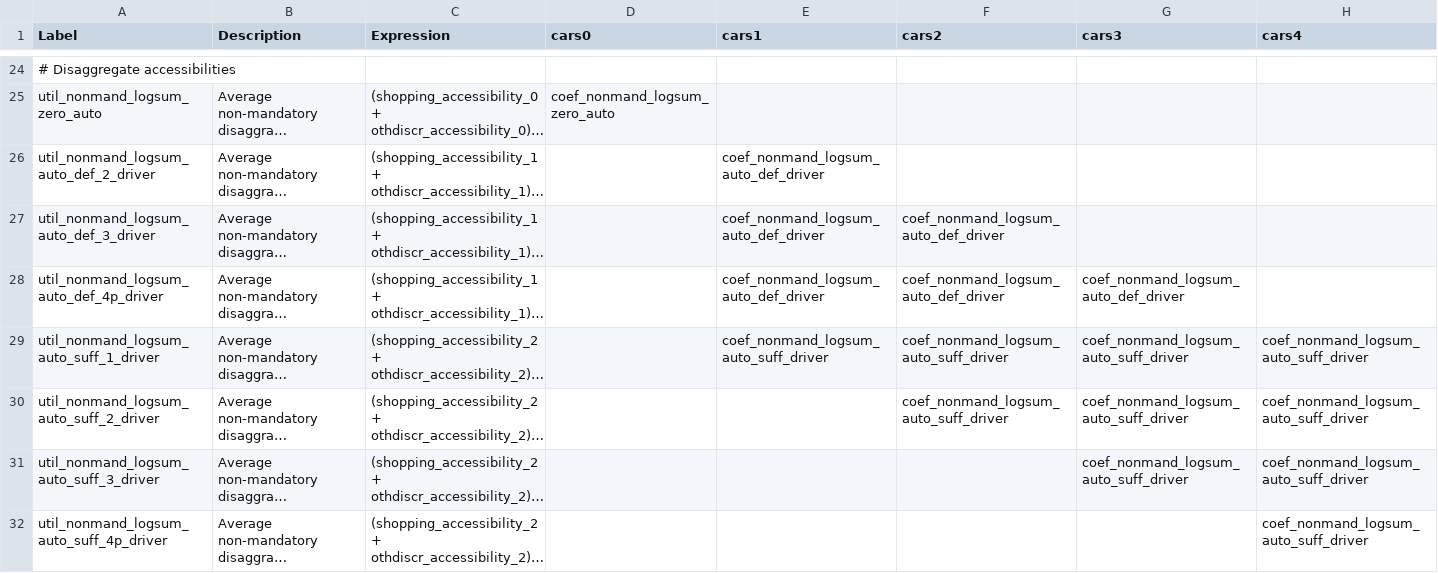
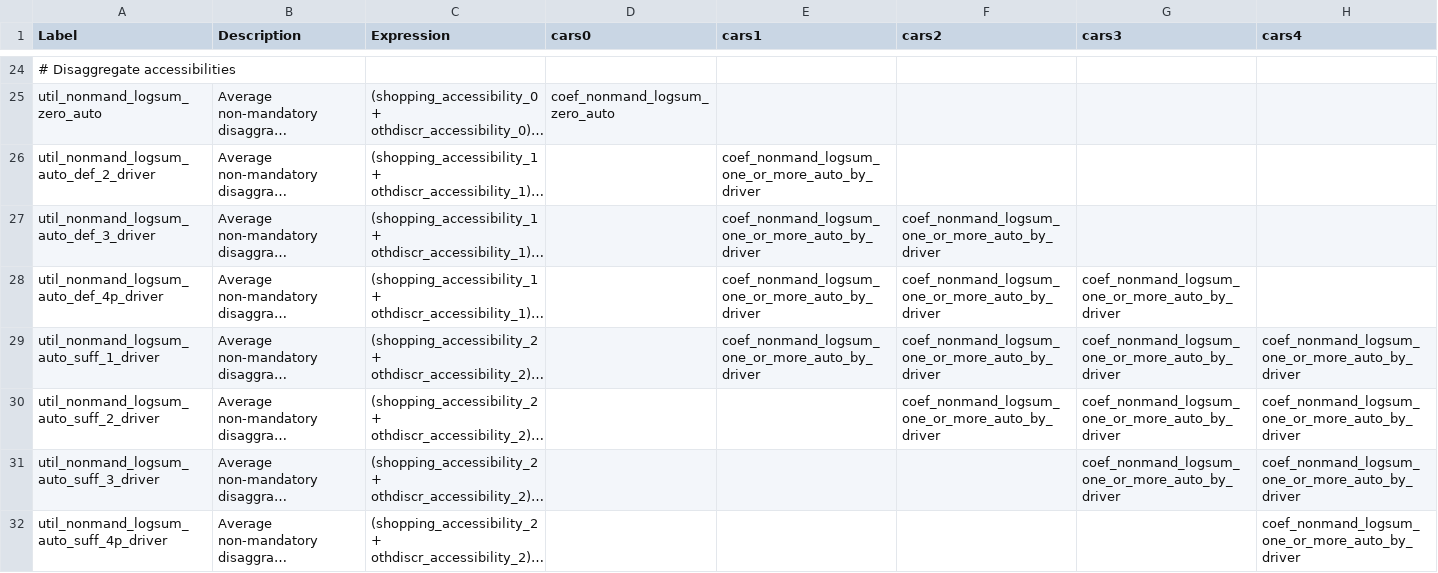
Before and after one commit to psrc/psrc_activitysim, a CSV file: configs_dev/auto_ownership.csv, drawn as a sheet; only a part is shown, gaps mark what is left out; long unchanged cells end in …; the diff covers the shown part only; the diff names each change by its address in the sheet, - before the commit and + after, or states it on an @@ line.

Commit message:
update disagg acc in auto ownership

```diff
--- a/configs_dev/auto_ownership.csv
+++ b/configs_dev/auto_ownership.csv
-E26:E28 (cars1): coef_nonmand_logsum_auto_def_driver
+E26:E28 (cars1): coef_nonmand_logsum_one_or_more_auto_by_driver
-F27:F28 (cars2): coef_nonmand_logsum_auto_def_driver
+F27:F28 (cars2): coef_nonmand_logsum_one_or_more_auto_by_driver
-G28 (cars3): coef_nonmand_logsum_auto_def_driver
+G28 (cars3): coef_nonmand_logsum_one_or_more_auto_by_driver
-E29 (cars1): coef_nonmand_logsum_auto_suff_driver
+E29 (cars1): coef_nonmand_logsum_one_or_more_auto_by_driver
-F29:F30 (cars2): coef_nonmand_logsum_auto_suff_driver
+F29:F30 (cars2): coef_nonmand_logsum_one_or_more_auto_by_driver
-G29:G31 (cars3): coef_nonmand_logsum_auto_suff_driver
+G29:G31 (cars3): coef_nonmand_logsum_one_or_more_auto_by_driver
-H29:H32 (cars4): coef_nonmand_logsum_auto_suff_driver
+H29:H32 (cars4): coef_nonmand_logsum_one_or_more_auto_by_driver
```
Also changed, not shown: 16 edited cells elsewhere in this file, configs_dev/auto_ownership_coefficients.csv.
